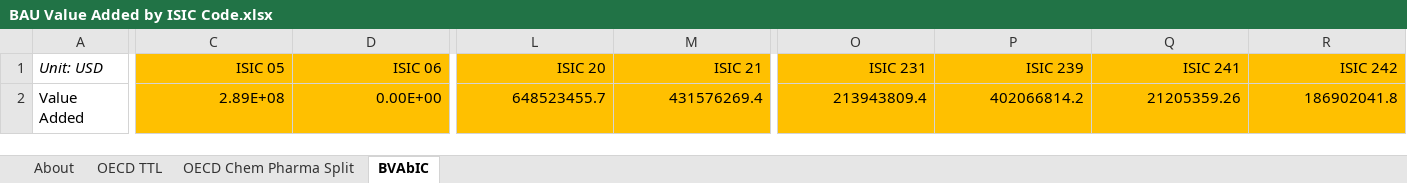
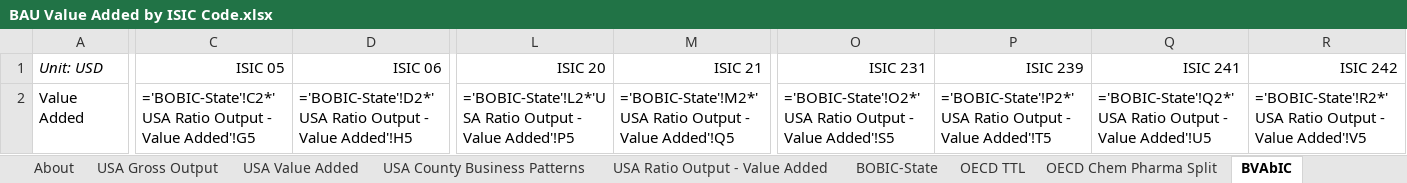
Before and after one commit to EnergyInnovation/eps-washington, an Excel workbook: InputData/io-model/BVAbIC/BAU Value Added by ISIC Code.xlsx, sheet BVAbIC, drawn as a sheet; only a part is shown, gaps mark what is left out; values as stored, in another font and other column widths than the file's, no borders; formulas without a stored value are shown as written; removed rows and columns are numbered as before the commit, all else as after; rows hold the shown columns only; the diff covers the shown part only; the diff names each change by its address in the sheet, - before the commit and + after, or states it on an @@ line.

```diff
--- a/InputData/io-model/BVAbIC/BAU Value Added by ISIC Code.xlsx (sheet BVAbIC)
+++ b/InputData/io-model/BVAbIC/BAU Value Added by ISIC Code.xlsx (sheet BVAbIC)
+sheet tab: USA Gross Output
+sheet tab: USA Value Added
+sheet tab: USA County Business Patterns
+sheet tab: USA Ratio Output - Value Added
+sheet tab: BOBIC-State
-C1:D1 fill: #FFC000
+C1:D1 fill: none
-L1:M1 fill: #FFC000
+L1:M1 fill: none
-O1:R1 fill: #FFC000
+O1:R1 fill: none
-row 2: Value Added | 2.89E+08 | 0.00E+00 | 648523455.7 | 431576269.4 | 213943809.4 | 402066814.2 | 21205359.26 | 186902041.8
+row 2: Value Added | ='BOBIC-State'!C2*'USA Ratio Output - Value Added'!G5 | ='BOBIC-State'!D2*'USA Ratio Output - Value Added'!H5 | ='BOBIC-State'!L2*'USA Ratio Output - Value Added'!P5 | ='BOBIC-State'!M2*'USA Ratio Output - Value Added'!Q5 | ='BOBIC-State'!O2*'USA Ratio Output - Value Added'!S5 | ='BOBIC-State'!P2*'USA Ratio Output - Value Added'!T5 | ='BOBIC-State'!Q2*'USA Ratio Output - Value Added'!U5 | ='BOBIC-State'!R2*'USA Ratio Output - Value Added'!V5
```
Also changed, not shown: cell formats elsewhere in this sheet, InputData/indst/BIFUbC/BAU Industrial Fuel Use before CCS.xlsx, InputData/io-model/BECbIC/BAU Employee Compensation by ISIC Code.xlsx, 28 other files.
